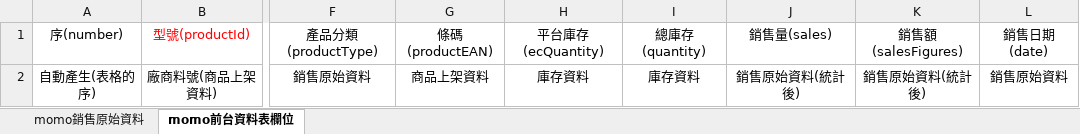
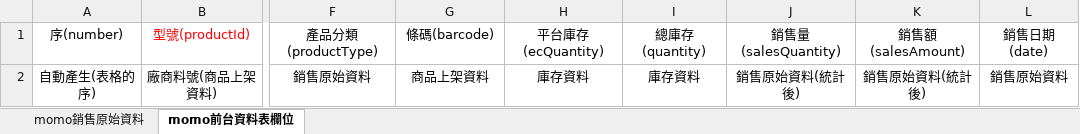
Before and after one commit to LYT199812/Java2023, an Excel workbook: 匯入excel檔案測試.xlsx, sheet momo前台資料表欄位, drawn as a sheet; only a part is shown, gaps mark what is left out; values as stored, in another font and other column widths than the file's, no borders; the diff names each change by its address in the sheet, - before the commit and + after, or states it on an @@ line.

Commit message:
嘗試將匯入的EXCEL寫入SQL

```diff
--- a/匯入excel檔案測試.xlsx (sheet momo前台資料表欄位)
+++ b/匯入excel檔案測試.xlsx (sheet momo前台資料表欄位)
-G1: 條碼(productEAN)
+G1: 條碼(barcode)
-J1: 銷售量(sales)
+J1: 銷售量(salesQuantity)
-K1: 銷售額(salesFigures)
+K1: 銷售額(salesAmount)
```
Also changed, not shown: sheet momo銷售原始資料.
